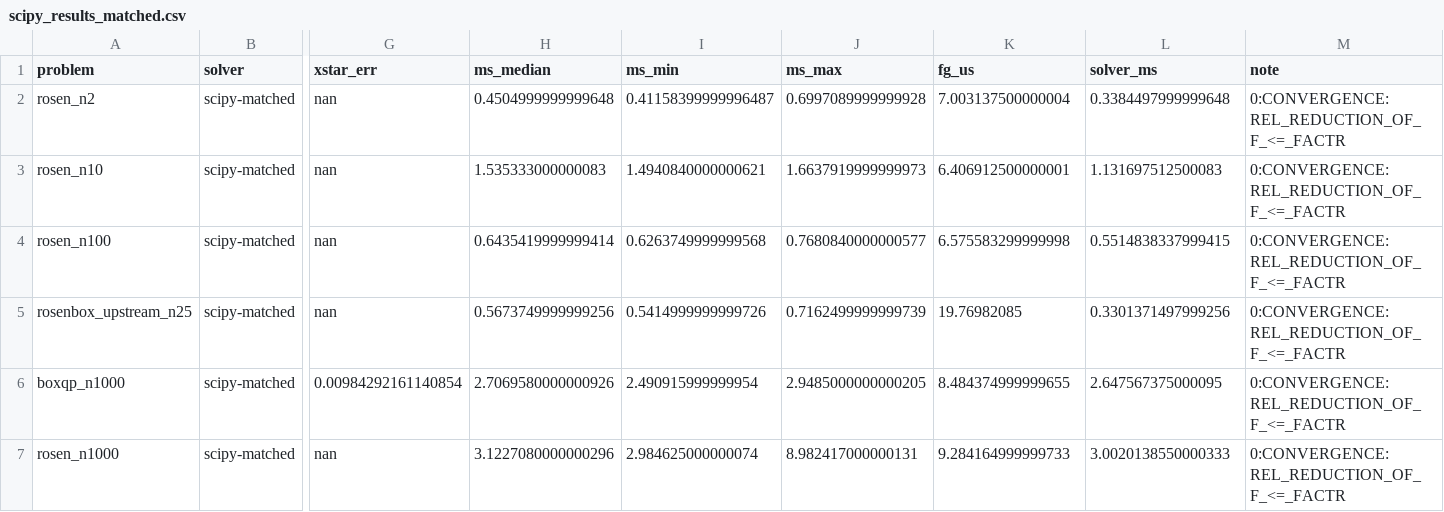
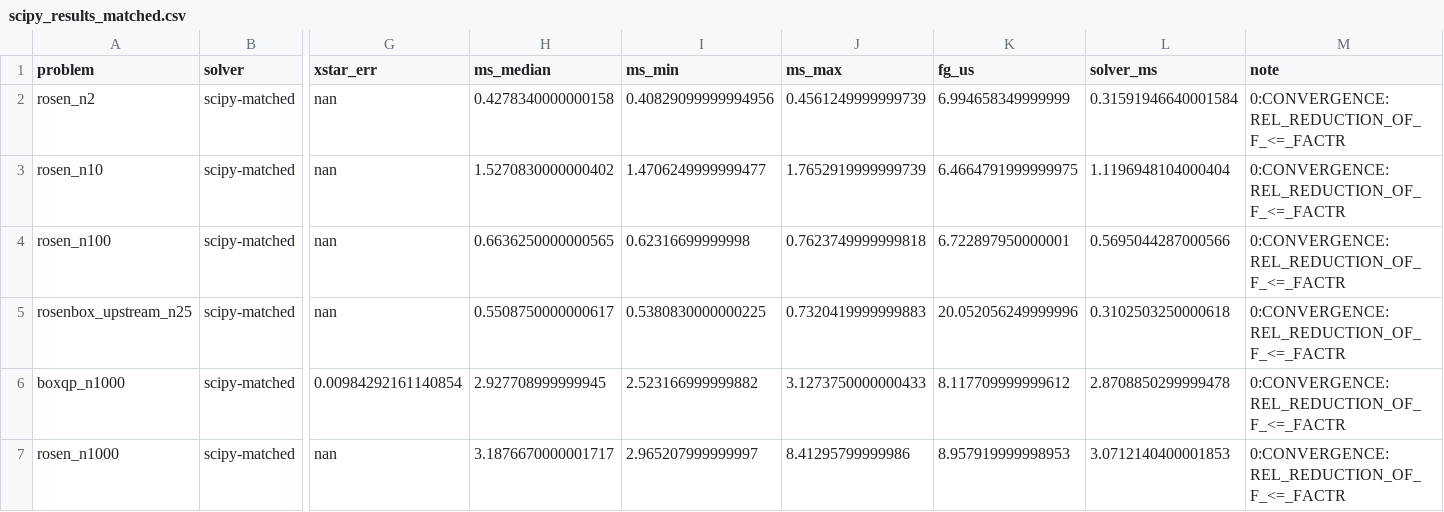
Before and after one commit to V-Sekai-archive/interactor-tool-lbfgsb-bench, a CSV file: results/dc/scipy_results_matched.csv, drawn as a sheet; only a part is shown, gaps mark what is left out; the diff covers the shown part only; the diff names each change by its address in the sheet, - before the commit and + after, or states it on an @@ line.

```diff
--- a/results/dc/scipy_results_matched.csv
+++ b/results/dc/scipy_results_matched.csv
-H2 (ms_median): 0.4504999999999648
+H2 (ms_median): 0.4278340000000158
-I2 (ms_min): 0.41158399999996487
+I2 (ms_min): 0.40829099999994956
-J2 (ms_max): 0.6997089999999928
+J2 (ms_max): 0.4561249999999739
-K2 (fg_us): 7.003137500000004
+K2 (fg_us): 6.994658349999999
-L2 (solver_ms): 0.3384497999999648
+L2 (solver_ms): 0.31591946640001584
-H3 (ms_median): 1.535333000000083
+H3 (ms_median): 1.5270830000000402
-I3 (ms_min): 1.4940840000000621
+I3 (ms_min): 1.4706249999999477
-J3 (ms_max): 1.6637919999999973
+J3 (ms_max): 1.7652919999999739
-K3 (fg_us): 6.406912500000001
+K3 (fg_us): 6.4664791999999975
-L3 (solver_ms): 1.131697512500083
+L3 (solver_ms): 1.1196948104000404
-H4 (ms_median): 0.6435419999999414
+H4 (ms_median): 0.6636250000000565
-I4 (ms_min): 0.6263749999999568
+I4 (ms_min): 0.62316699999998
-J4 (ms_max): 0.7680840000000577
+J4 (ms_max): 0.7623749999999818
-K4 (fg_us): 6.575583299999998
+K4 (fg_us): 6.722897950000001
-L4 (solver_ms): 0.5514838337999415
+L4 (solver_ms): 0.5695044287000566
-H5 (ms_median): 0.5673749999999256
+H5 (ms_median): 0.5508750000000617
-I5 (ms_min): 0.5414999999999726
+I5 (ms_min): 0.5380830000000225
-J5 (ms_max): 0.7162499999999739
+J5 (ms_max): 0.7320419999999883
-K5 (fg_us): 19.76982085
+K5 (fg_us): 20.052056249999996
-L5 (solver_ms): 0.3301371497999256
+L5 (solver_ms): 0.3102503250000618
-H6 (ms_median): 2.7069580000000926
+H6 (ms_median): 2.927708999999945
-I6 (ms_min): 2.490915999999954
+I6 (ms_min): 2.523166999999882
-J6 (ms_max): 2.9485000000000205
+J6 (ms_max): 3.1273750000000433
-K6 (fg_us): 8.484374999999655
+K6 (fg_us): 8.117709999999612
-L6 (solver_ms): 2.647567375000095
+L6 (solver_ms): 2.8708850299999478
-H7 (ms_median): 3.1227080000000296
+H7 (ms_median): 3.1876670000001717
-I7 (ms_min): 2.984625000000074
+I7 (ms_min): 2.965207999999997
-J7 (ms_max): 8.982417000000131
+J7 (ms_max): 8.41295799999986
-K7 (fg_us): 9.284164999999733
+K7 (fg_us): 8.957919999998953
-L7 (solver_ms): 3.0020138550000333
+L7 (solver_ms): 3.0712140400001853
```
Also changed, not shown: 10 edited cells elsewhere in this file, results/dc/cpp_results.csv, results/dc/scipy_results_default.csv, 25 other files.
